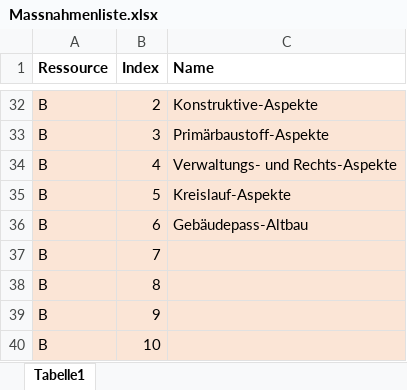
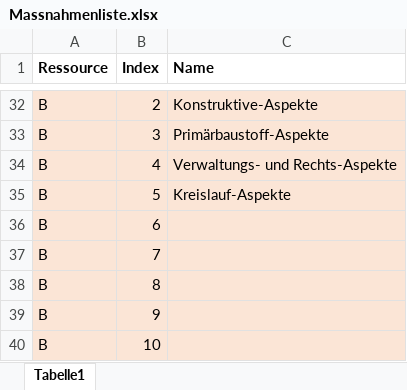
Before and after one commit to FlAlbers/R2Q-Shiny-Server, an Excel workbook: Massnahmenliste.xlsx, sheet Tabelle1, drawn as a sheet; only a part is shown, gaps mark what is left out; values as stored, in another font and other column widths than the file's, no borders; the diff names each change by its address in the sheet, - before the commit and + after, or states it on an @@ line.

Commit message:
entry for Gebäudepass_Altbau removed because only necessary in mysql database

```diff
--- a/Massnahmenliste.xlsx (sheet Tabelle1)
+++ b/Massnahmenliste.xlsx (sheet Tabelle1)
-C36 (Name): Gebäudepass-Altbau
+C36 (Name): (empty)
```
